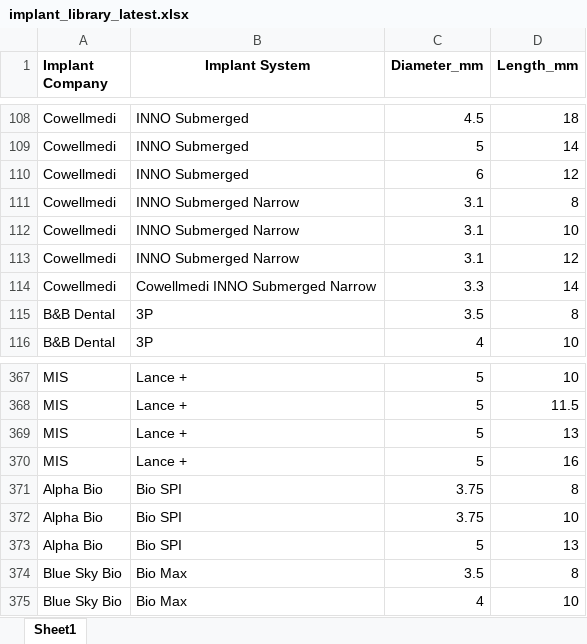
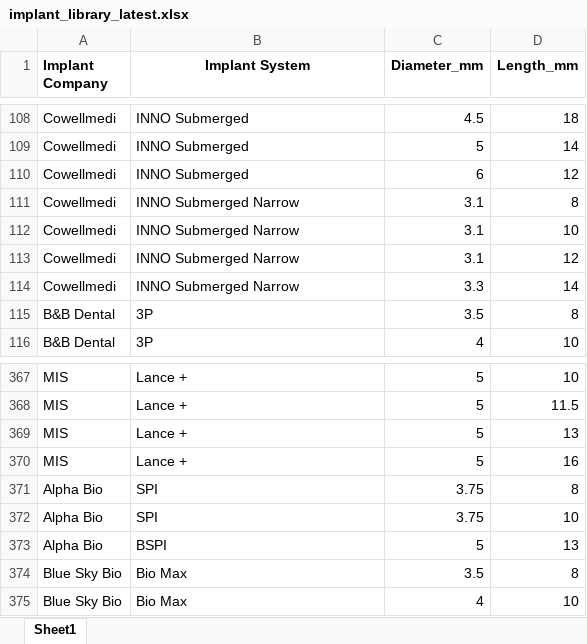
Before and after one commit to drabhijitapatil-ship-it/implant-planner-v1, an Excel workbook: backend/implant_library_latest.xlsx, sheet Sheet1, drawn as a sheet; only a part is shown, gaps mark what is left out; values as stored, in another font and other column widths than the file's, no borders; the diff names each change by its address in the sheet, - before the commit and + after, or states it on an @@ line.

```diff
--- a/backend/implant_library_latest.xlsx (sheet Sheet1)
+++ b/backend/implant_library_latest.xlsx (sheet Sheet1)
-B114 (Implant System): Cowellmedi INNO Submerged Narrow
+B114 (Implant System): INNO Submerged Narrow
-B371:B372 (Implant System): Bio SPI
+B371:B372 (Implant System): SPI
-B373 (Implant System): Bio SPI
+B373 (Implant System): BSPI
```
Also changed, not shown: 31 other files.
